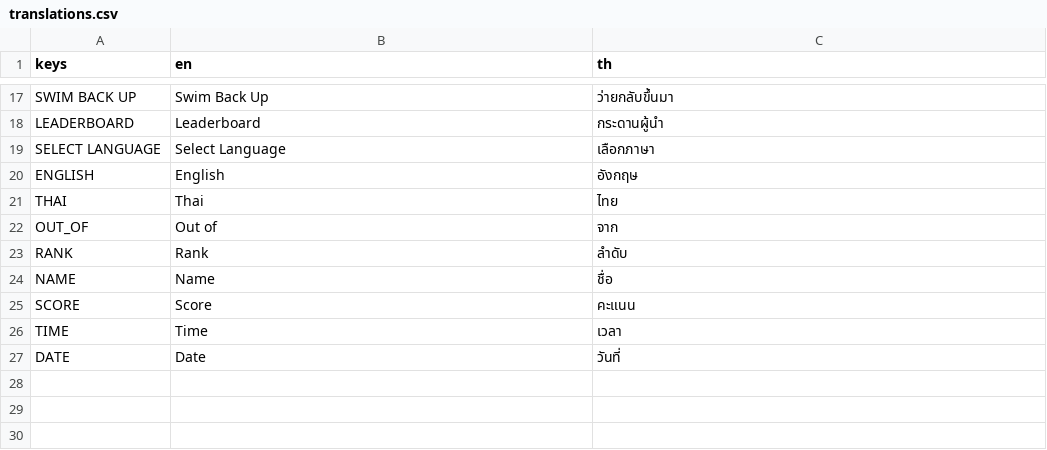
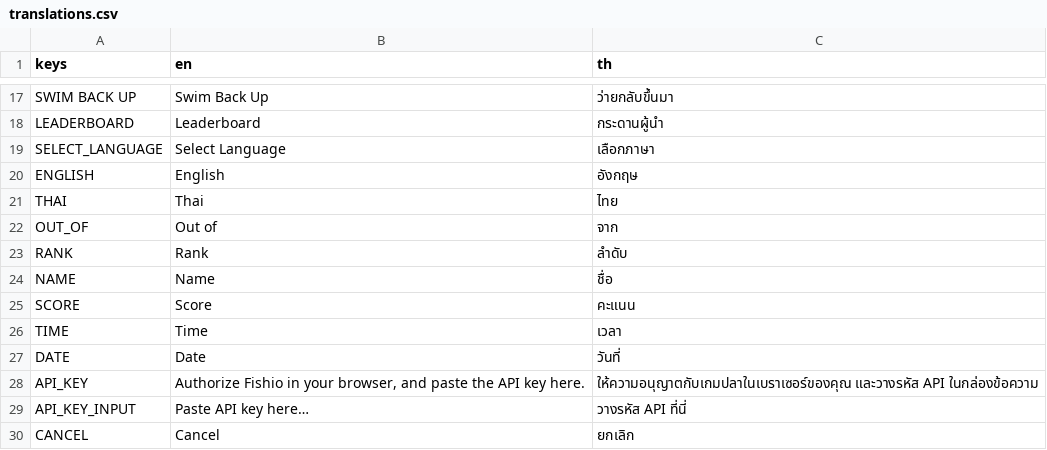
Before and after one commit to Rwaltzwills/Fishio, a CSV file: translations.csv, drawn as a sheet; only a part is shown, gaps mark what is left out.

```diff
--- a/translations.csv
+++ b/translations.csv
@@ -18,3 +18,3 @@ SWIM BACK UP,Swim Back Up,ว่ายกลับขึ้นมา
 LEADERBOARD,Leaderboard,กระดานผู้นำ
-SELECT LANGUAGE,Select Language,เลือกภาษา
+SELECT_LANGUAGE,Select Language,เลือกภาษา
 ENGLISH,English,อังกฤษ
@@ -27 +27,4 @@ TIME,Time,เวลา
 DATE,Date,วันที่
+API_KEY,"Authorize Fishio in your browser, and paste the API key here.",ให้ความอนุญาตกับเกมปลาในเบราเซอร์ของคุณ และวางรหัส API ในกล่องข้อความ
+API_KEY_INPUT,Paste API key here…,วางรหัส API ที่นี่
+CANCEL,Cancel,ยกเลิก
```
Also changed, not shown: 15 other files.
